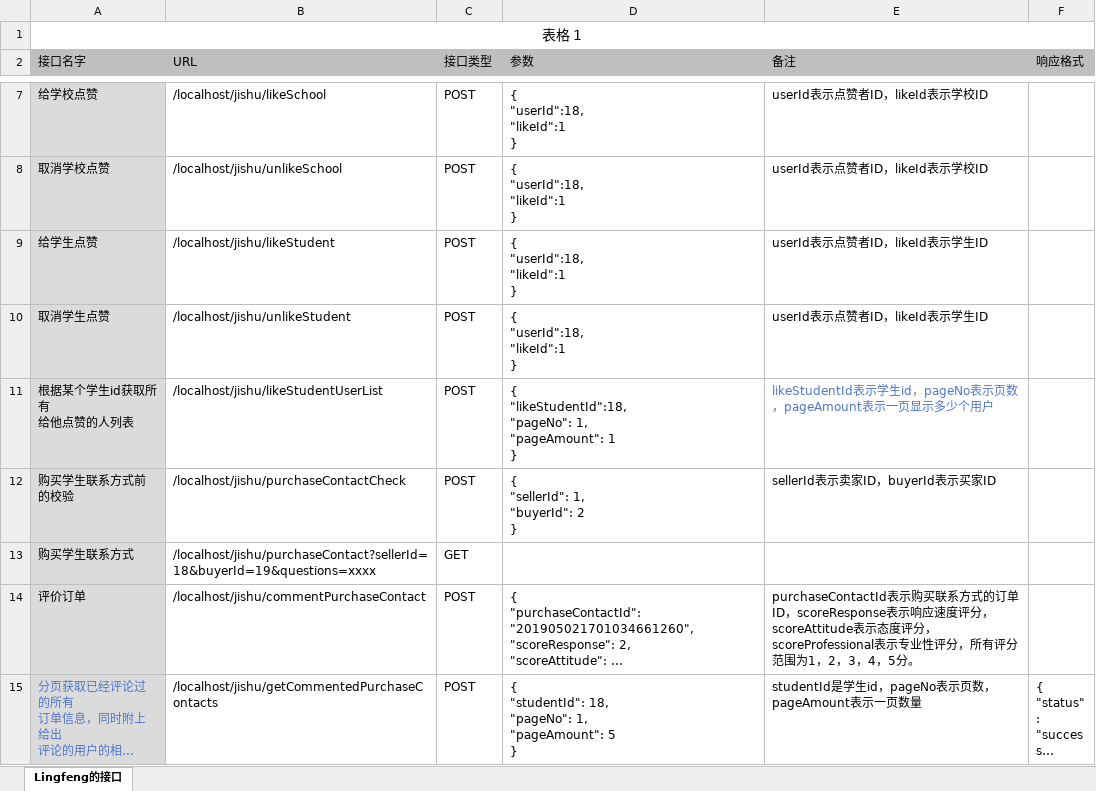
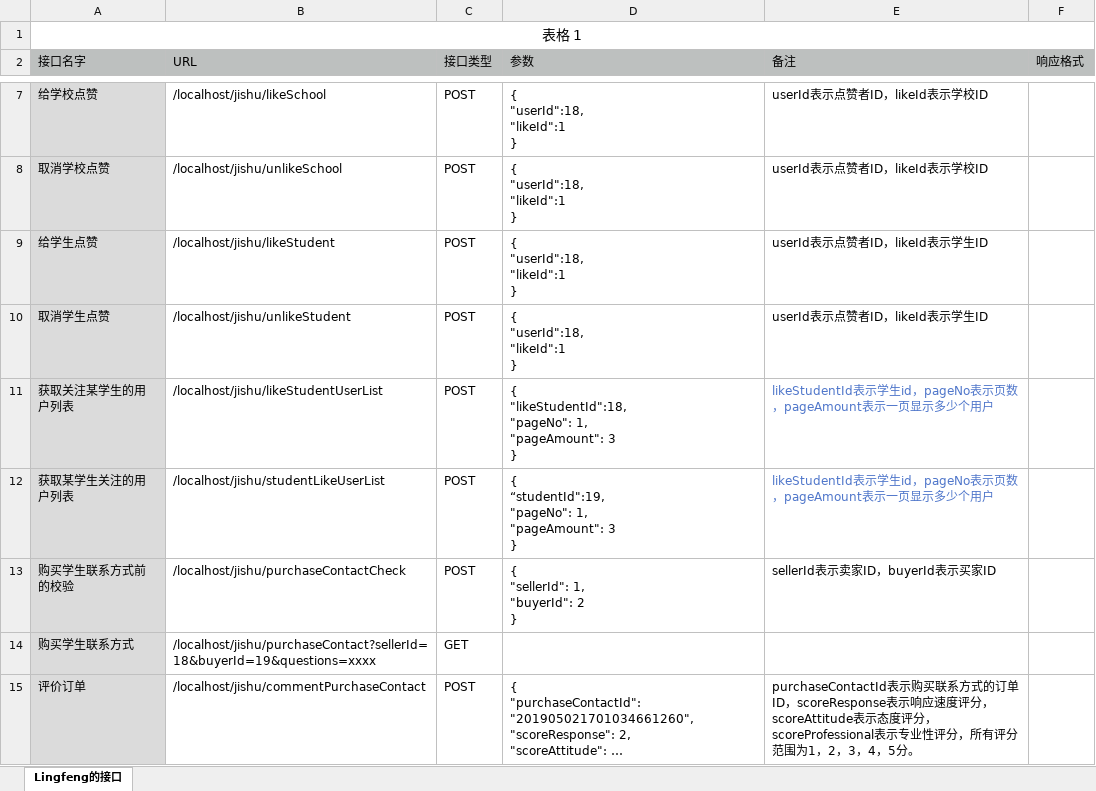
Before and after one commit to sparrowflyer/jishu, an Excel workbook: 接口文档-Lingfeng.xlsx, sheet Lingfeng的接口, drawn as a sheet; only a part is shown, gaps mark what is left out; the shorter side is filled out with more unchanged rows; long unchanged cells end in …; values as stored, in another font and other column widths than the file's, no borders; ↵ is a line break in a cell; the diff names each change by its address in the sheet, - before the commit and + after, or states it on an @@ line.

Commit message:
更新接口文档

```diff
--- a/接口文档-Lingfeng.xlsx (sheet Lingfeng的接口)
+++ b/接口文档-Lingfeng.xlsx (sheet Lingfeng的接口)
-A11 (接口名字): 根据某个学生id获取所有 ↵ 给他点赞的人列表
+A11 (接口名字): 获取关注某学生的用户列表
-D11 (参数): …1, ↵ "pageAmount": 1 ↵ }
+D11 (参数): …1, ↵ "pageAmount": 3 ↵ }
+row 12: 获取某学生关注的用户列表 | /localhost/jishu/studentLikeUserList | POST | { ↵ “studentId":19, ↵ "pageNo": 1, ↵ "pageAmount": 3 ↵ } | likeStudentId表示学生id，pageNo表示页数，pageAmount表示一页显示多少个用户
```
